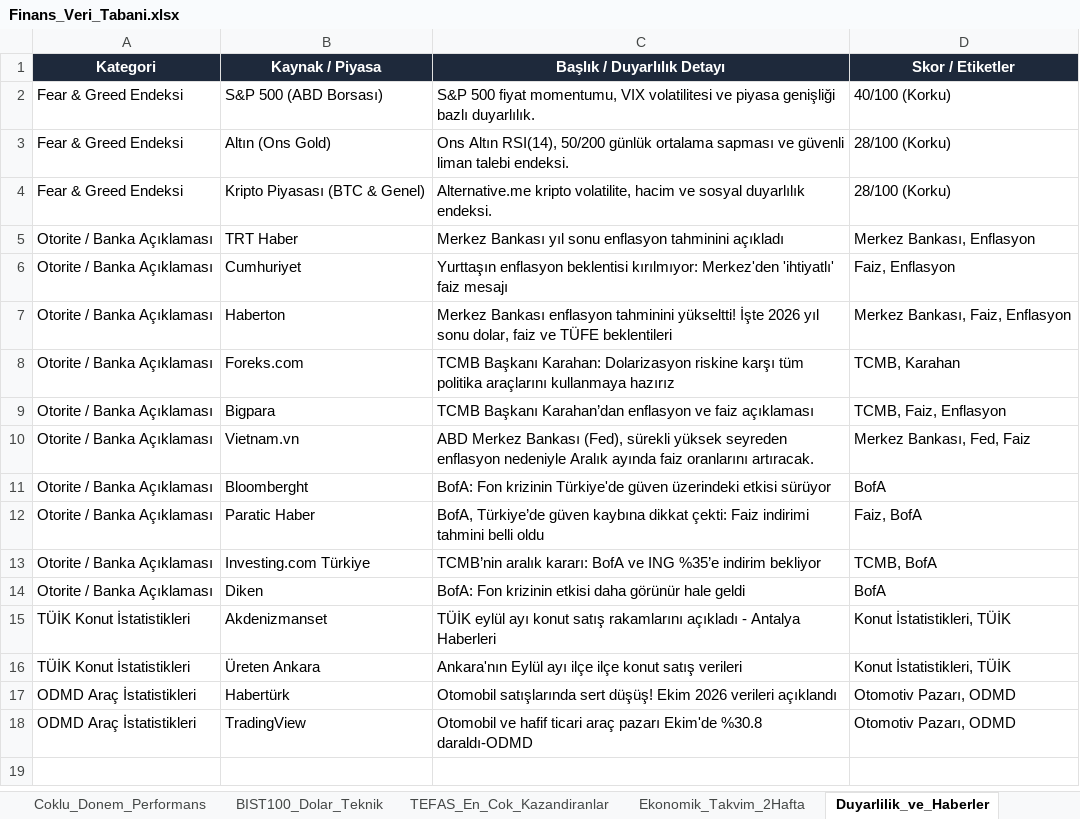
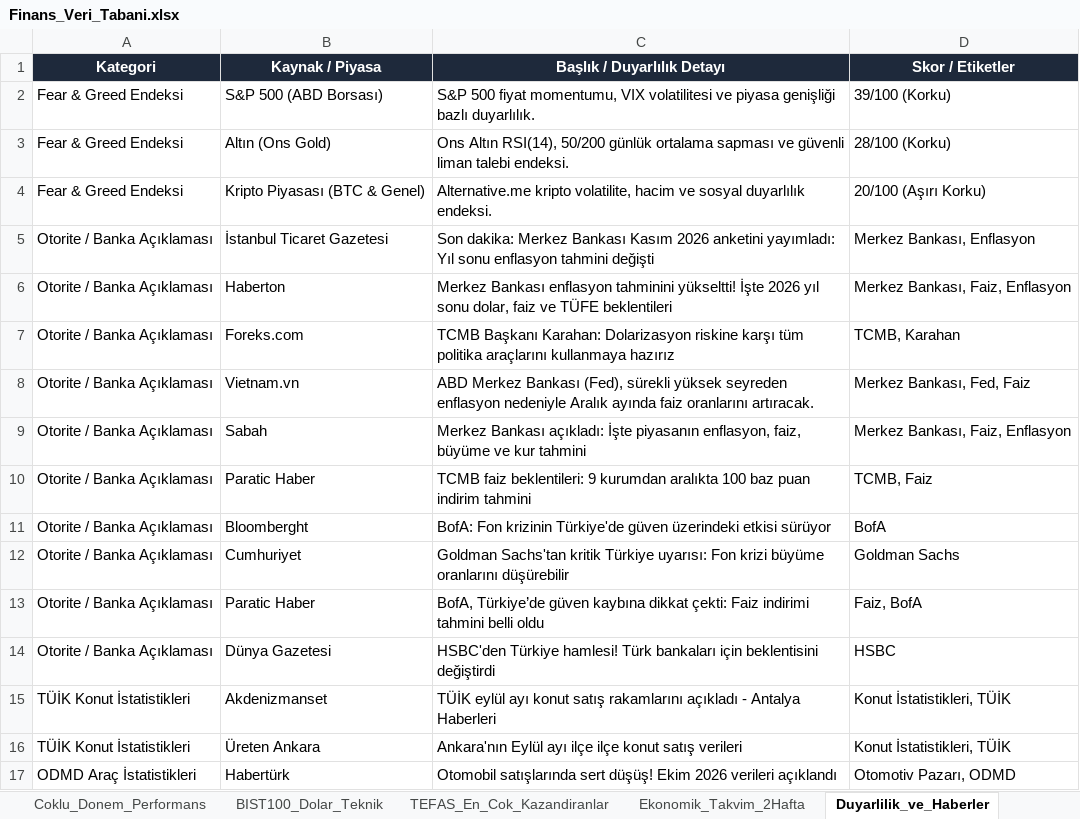
Before and after one commit to dorukcirit/DCfinans, an Excel workbook: docs/Finans_Veri_Tabani.xlsx, sheet Duyarlilik_ve_Haberler, drawn as a sheet; only a part is shown; the shorter side is filled out with more unchanged rows; values as stored, in another font and other column widths than the file's, no borders; removed rows and columns are numbered as before the commit, all else as after; the diff names each change by its address in the sheet, - before the commit and + after, or states it on an @@ line.

```diff
--- a/docs/Finans_Veri_Tabani.xlsx (sheet Duyarlilik_ve_Haberler)
+++ b/docs/Finans_Veri_Tabani.xlsx (sheet Duyarlilik_ve_Haberler)
-D2 (Skor / Etiketler): 40/100 (Korku)
+D2 (Skor / Etiketler): 39/100 (Korku)
-D4 (Skor / Etiketler): 28/100 (Korku)
+D4 (Skor / Etiketler): 20/100 (Aşırı Korku)
-B5 (Kaynak / Piyasa): TRT Haber
+B5 (Kaynak / Piyasa): İstanbul Ticaret Gazetesi
-C5 (Başlık / Duyarlılık Detayı): Merkez Bankası yıl sonu enflasyon tahminini açıkladı
+C5 (Başlık / Duyarlılık Detayı): Son dakika: Merkez Bankası Kasım 2026 anketini yayımladı: Yıl sonu enflasyon tahmini değişti
-row 6: Otorite / Banka Açıklaması | Cumhuriyet | Yurttaşın enflasyon beklentisi kırılmıyor: Merkez'den 'ihtiyatlı' faiz mesajı | Faiz, Enflasyon
-row 9: Otorite / Banka Açıklaması | Bigpara | TCMB Başkanı Karahan’dan enflasyon ve faiz açıklaması | TCMB, Faiz, Enflasyon
+row 9: Otorite / Banka Açıklaması | Sabah | Merkez Bankası açıkladı: İşte piyasanın enflasyon, faiz, büyüme ve kur tahmini | Merkez Bankası, Faiz, Enflasyon
+row 10: Otorite / Banka Açıklaması | Paratic Haber | TCMB faiz beklentileri: 9 kurumdan aralıkta 100 baz puan indirim tahmini | TCMB, Faiz
+row 12: Otorite / Banka Açıklaması | Cumhuriyet | Goldman Sachs'tan kritik Türkiye uyarısı: Fon krizi büyüme oranlarını düşürebilir | Goldman Sachs
-row 13: Otorite / Banka Açıklaması | Investing.com Türkiye | TCMB’nin aralık kararı: BofA ve ING %35’e indirim bekliyor | TCMB, BofA
-row 14: Otorite / Banka Açıklaması | Diken | BofA: Fon krizinin etkisi daha görünür hale geldi | BofA
+row 14: Otorite / Banka Açıklaması | Dünya Gazetesi | HSBC'den Türkiye hamlesi! Türk bankaları için beklentisini değiştirdi | HSBC
```
Also changed, not shown: sheet Coklu_Donem_Performans, sheet Ekonomik_Takvim_2Hafta, sheet Gunluk_Arsiv_Log, sheet BIST100_Dolar_Teknik, raporlar/Finans_Veri_Tabani.xlsx, 7 other files.
